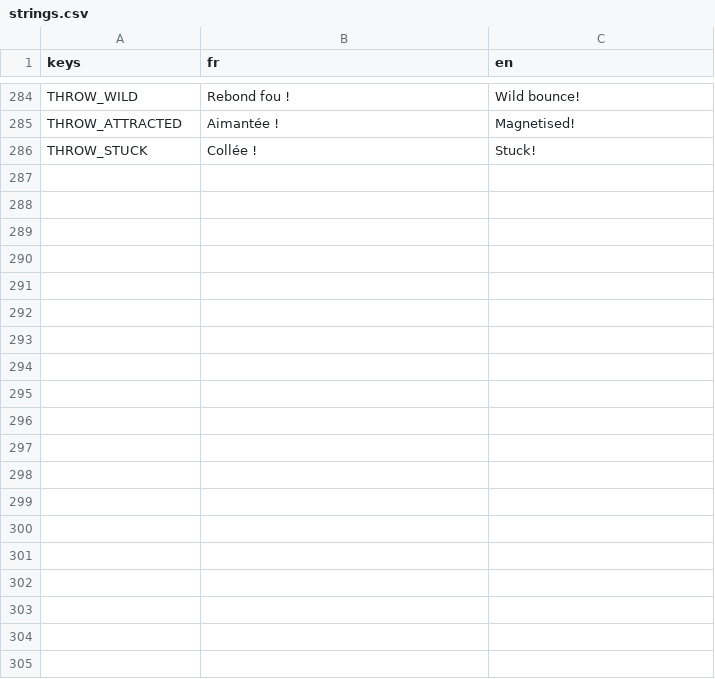
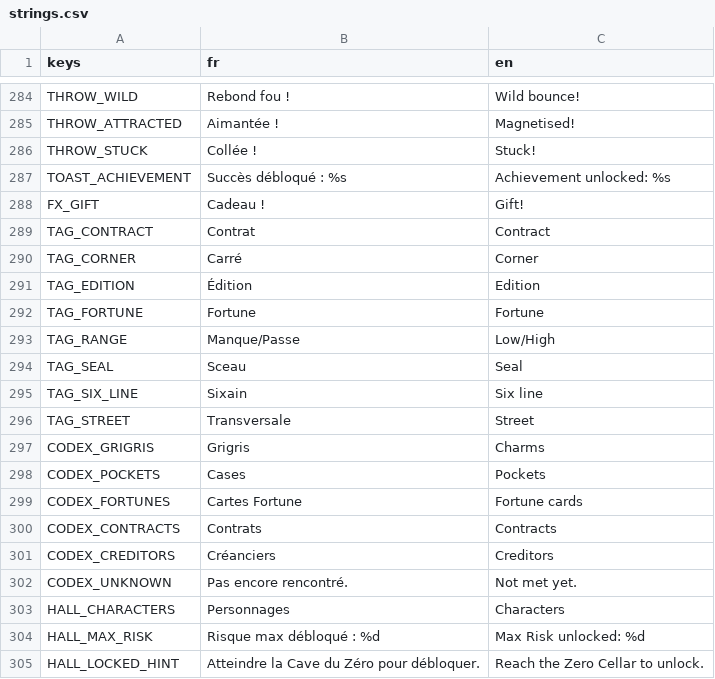
Before and after one commit to jonasfrevaperso-tech/la-maison-gagne, a CSV file: localization/strings.csv, drawn as a sheet; only a part is shown, gaps mark what is left out; the diff covers the shown part only.

```diff
--- a/localization/strings.csv
+++ b/localization/strings.csv
@@ -290 +290,20 @@ THROW_ATTRACTED,Aimantée !,Magnetised!
 THROW_STUCK,Collée !,Stuck!
+TOAST_ACHIEVEMENT,Succès débloqué : %s,Achievement unlocked: %s
+FX_GIFT,Cadeau !,Gift!
+TAG_CONTRACT,Contrat,Contract
+TAG_CORNER,Carré,Corner
+TAG_EDITION,Édition,Edition
+TAG_FORTUNE,Fortune,Fortune
+TAG_RANGE,Manque/Passe,Low/High
+TAG_SEAL,Sceau,Seal
+TAG_SIX_LINE,Sixain,Six line
+TAG_STREET,Transversale,Street
+CODEX_GRIGRIS,Grigris,Charms
+CODEX_POCKETS,Cases,Pockets
+CODEX_FORTUNES,Cartes Fortune,Fortune cards
+CODEX_CONTRACTS,Contrats,Contracts
+CODEX_CREDITORS,Créanciers,Creditors
+CODEX_UNKNOWN,Pas encore rencontré.,Not met yet.
+HALL_CHARACTERS,Personnages,Characters
+HALL_MAX_RISK,Risque max débloqué : %d,Max Risk unlocked: %d
+HALL_LOCKED_HINT,Atteindre la Cave du Zéro pour débloquer.,Reach the Zero Cellar to unlock.
```
Also changed, not shown: 18 added rows elsewhere in this file, 32 other files.
